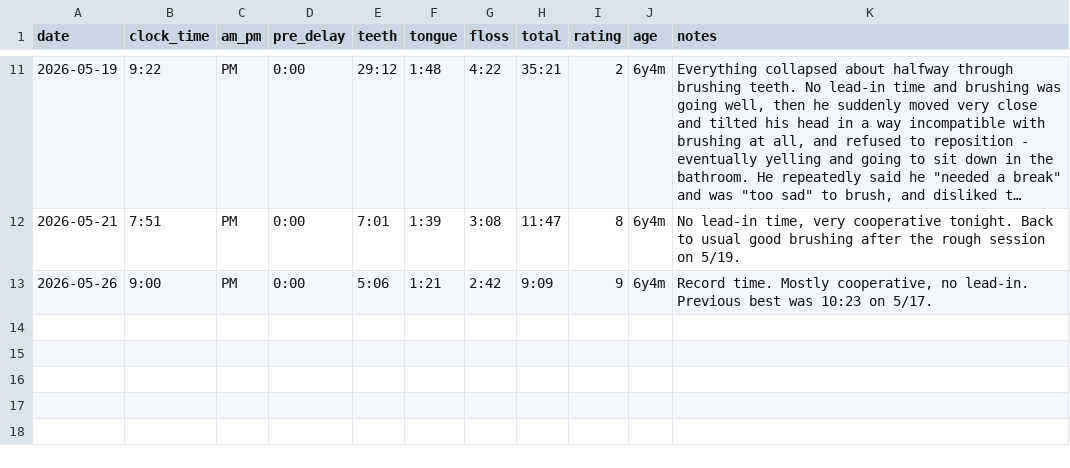
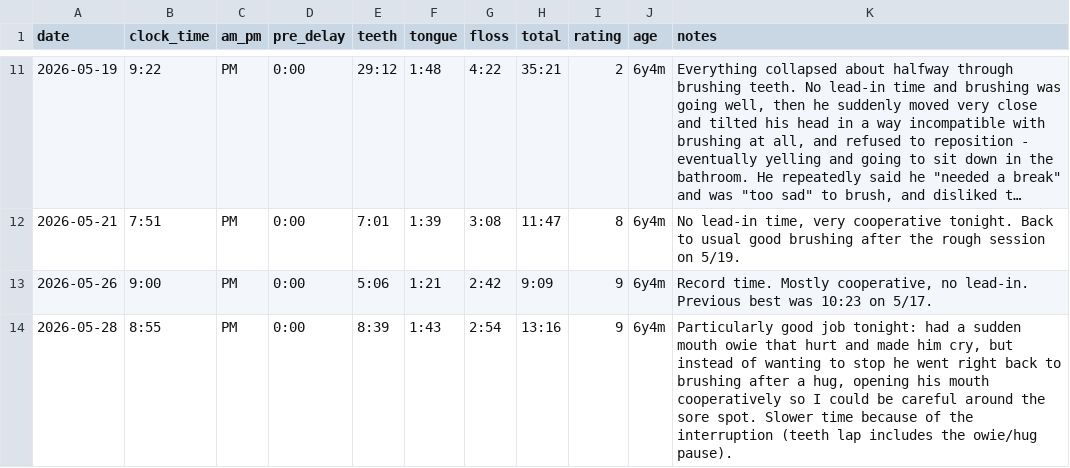
Before and after one commit to xinpw8/PufferLib, a CSV file: toothbrushing/log.csv, drawn as a sheet; only a part is shown, gaps mark what is left out; long unchanged cells end in ….

```diff
--- a/toothbrushing/log.csv
+++ b/toothbrushing/log.csv
@@ -13 +13,2 @@ date,clock_time,am_pm,pre_delay,teeth,tongue,floss,total,rating,age,notes
 2026-05-26,9:00,PM,0:00,5:06,1:21,2:42,9:09,9,6y4m,"Record time. Mostly cooperative, no lead-in. Previous best was 10:23 on 5/17."
+2026-05-28,8:55,PM,0:00,8:39,1:43,2:54,13:16,9,6y4m,"Particularly good job tonight: had a sudden mouth owie that hurt and made him cry, but instead of wanting to stop he went right back to brushing after a hug, opening his mouth cooperatively so I could be careful around the sore spot. Slower time because of the interruption (teeth lap includes the owie/hug pause)."
```
